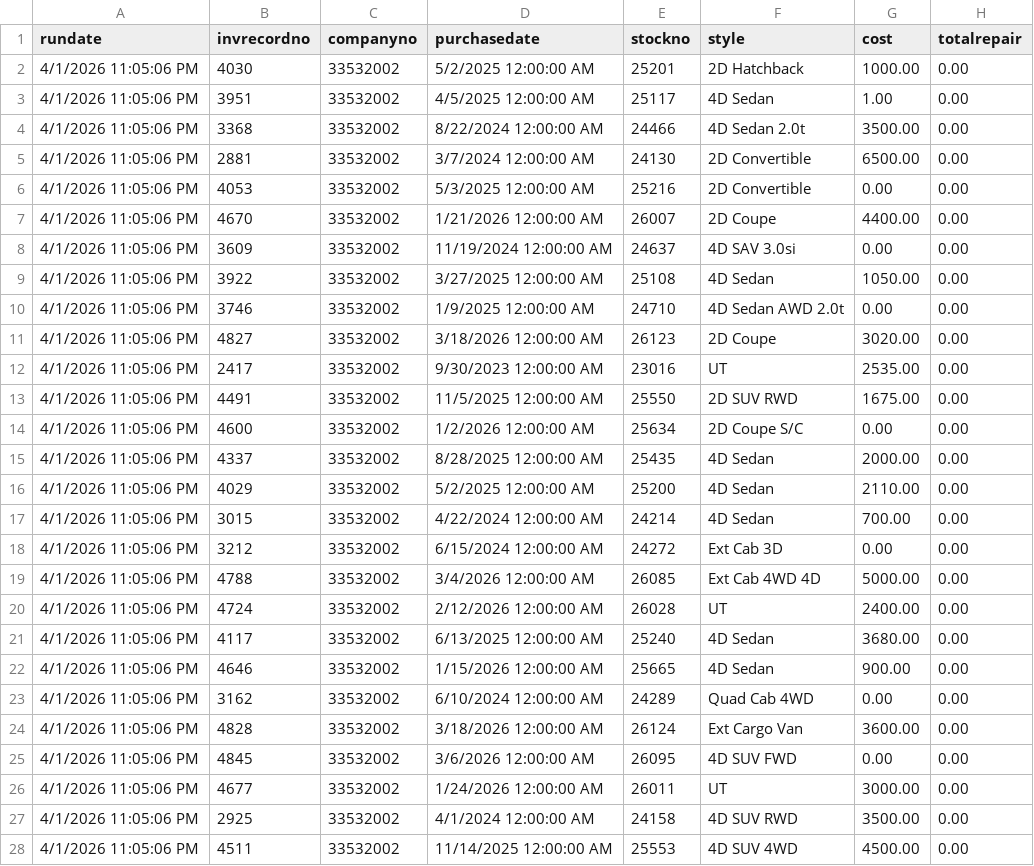
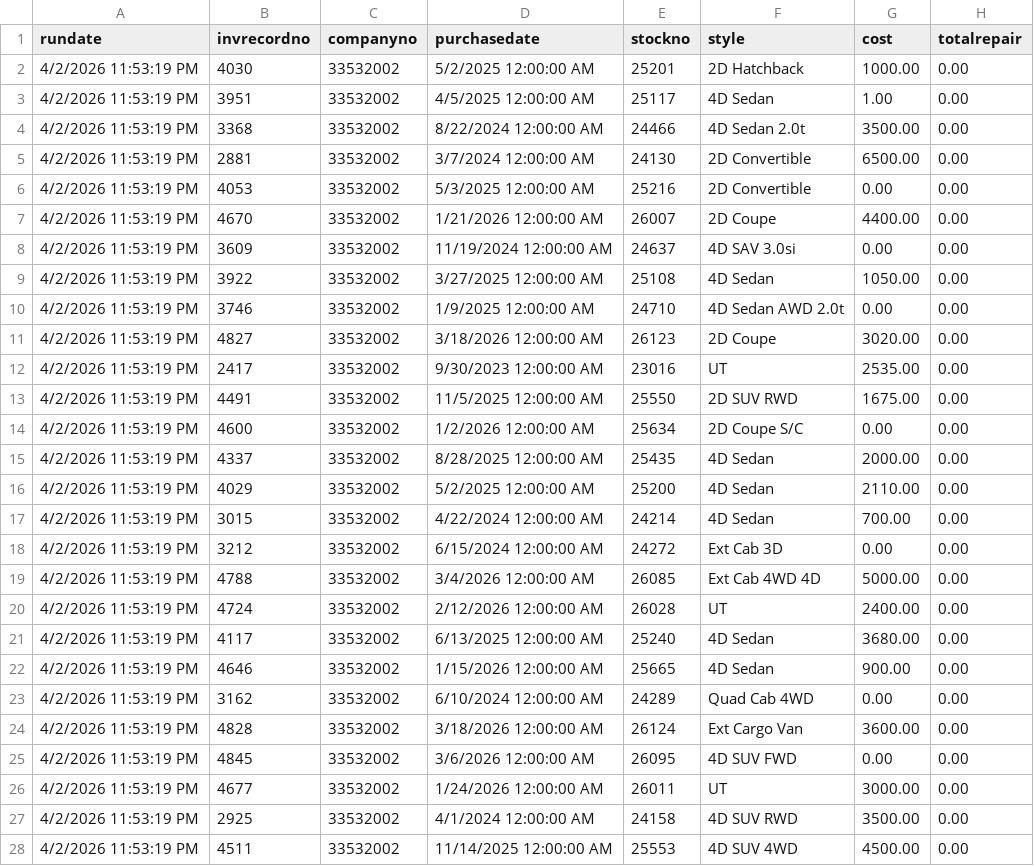
Before and after one commit to varutyunov/carfactory-daily-report, a CSV file: InventoryMasterDeland.csv, drawn as a sheet; only a part is shown; the diff covers the shown part only; the diff names each change by its address in the sheet, - before the commit and + after, or states it on an @@ line.

Commit message:
DeLand inventory update

```diff
--- a/InventoryMasterDeland.csv
+++ b/InventoryMasterDeland.csv
-A2:A28 (rundate): 4/1/2026 11:05:06 PM
+A2:A28 (rundate): 4/2/2026 11:53:19 PM
```
Also changed, not shown: 1 added row and 65 edited cells elsewhere in this file.
